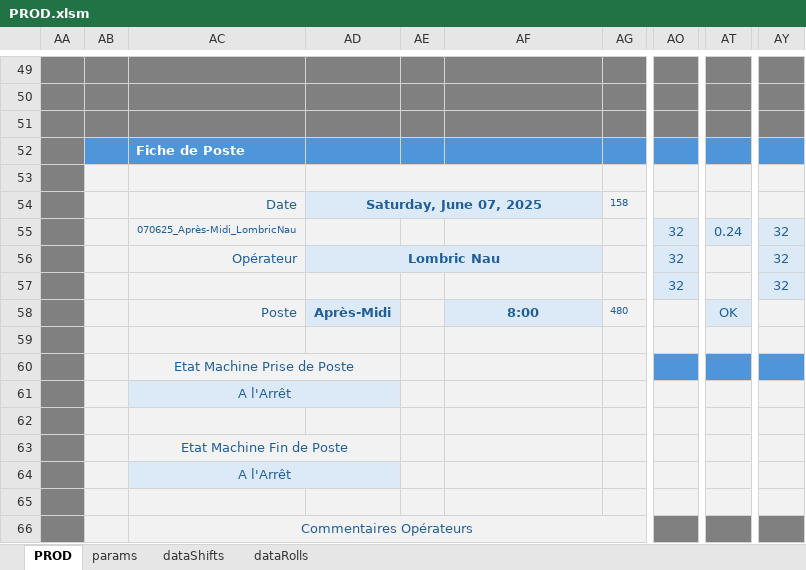
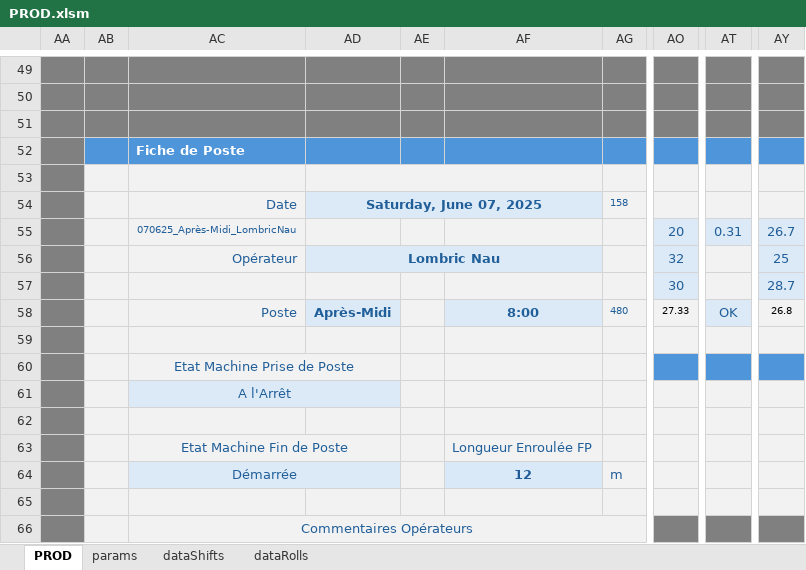
Before and after one commit to NicoWithManyO/Ligne-G, an Excel workbook: PROD.xlsm, sheet PROD, drawn as a sheet; only a part is shown, gaps mark what is left out; values as stored, in another font and other column widths than the file's, no borders; charts and pictures and conditional formats not drawn; the diff covers the shown part only; the diff names each change by its address in the sheet, - before the commit and + after, or states it on an @@ line.

```diff
--- a/PROD.xlsm (sheet PROD)
+++ b/PROD.xlsm (sheet PROD)
-AO55: 32
+AO55: 20
-AT55: 0.24
+AT55: 0.31
-AY55: 32
+AY55: 26.7
-AY56: 32
+AY56: 25
-AO57: 32
+AO57: 30
-AY57: 32
+AY57: 28.7
-AO58: (empty)
+AO58: 27.33
-AY58: (empty)
+AY58: 26.8
-AF63: (empty)
+AF63: Longueur Enroulée FP
-AC64: A l'Arrêt
+AC64: Démarrée
-AF64: (empty)
+AF64: 12
-AG64: (empty)
+AG64: m
```
Also changed, not shown: 6 added rows, 6 removed rows, 1 edited cell and cell formats elsewhere in this sheet, charts or pictures, 3 other files.
